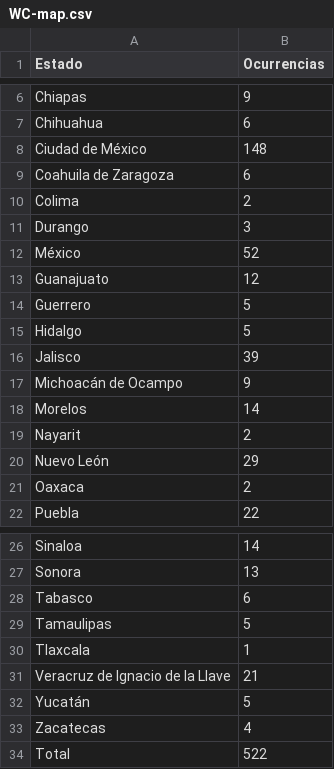
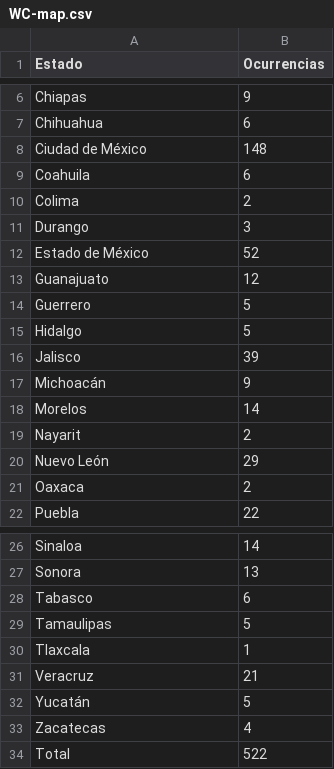
Before and after one commit to Buddharta/dialectic-twitter-maps-generator, a CSV file: outputs/WC-map.csv, drawn as a sheet; only a part is shown, gaps mark what is left out.

Commit message:
Small problem with the estados names changed

```diff
--- a/outputs/WC-map.csv
+++ b/outputs/WC-map.csv
@@ -8,6 +8,6 @@ Chihuahua,6
 Ciudad de México,148
-Coahuila de Zaragoza,6
+Coahuila,6
 Colima,2
 Durango,3
-México,52
+Estado de México,52
 Guanajuato,12
@@ -16,3 +16,3 @@ Hidalgo,5
 Jalisco,39
-Michoacán de Ocampo,9
+Michoacán,9
 Morelos,14
@@ -30,3 +30,3 @@ Tamaulipas,5
 Tlaxcala,1
-Veracruz de Ignacio de la Llave,21
+Veracruz,21
 Yucatán,5
```
Also changed, not shown: outputs/escusado-map.csv, outputs/excusado-map.csv, 4 other files.
